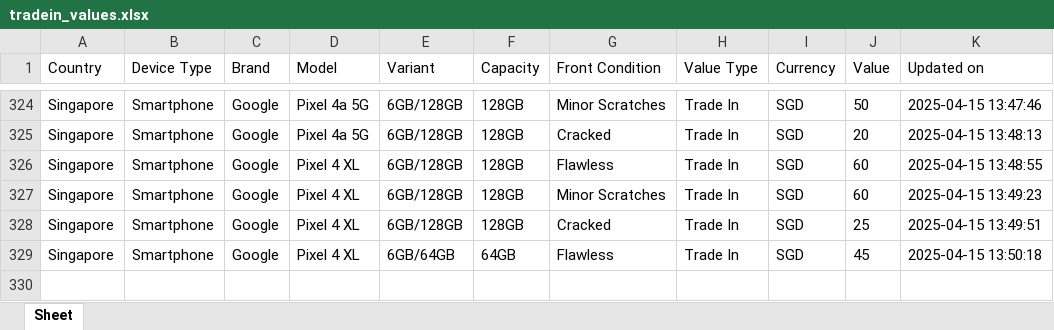
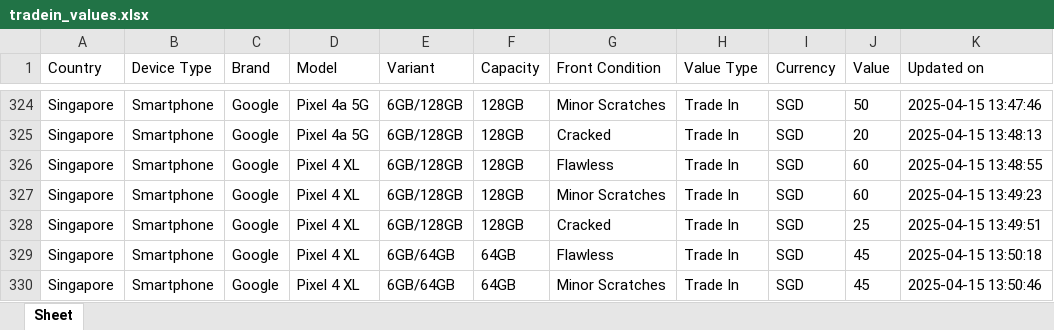
Before and after one commit to Ashutoshmitra/TradeBot, an Excel workbook: tradein_values.xlsx, sheet Sheet, drawn as a sheet; only a part is shown, gaps mark what is left out; values as stored, in another font and other column widths than the file's, no borders; the diff names each change by its address in the sheet, - before the commit and + after, or states it on an @@ line.

```diff
--- a/tradein_values.xlsx (sheet Sheet)
+++ b/tradein_values.xlsx (sheet Sheet)
+row 330: Singapore | Smartphone | Google | Pixel 4 XL | 6GB/64GB | 64GB | Minor Scratches | Trade In | SGD | 45 | 2025-04-15 13:50:46
```
